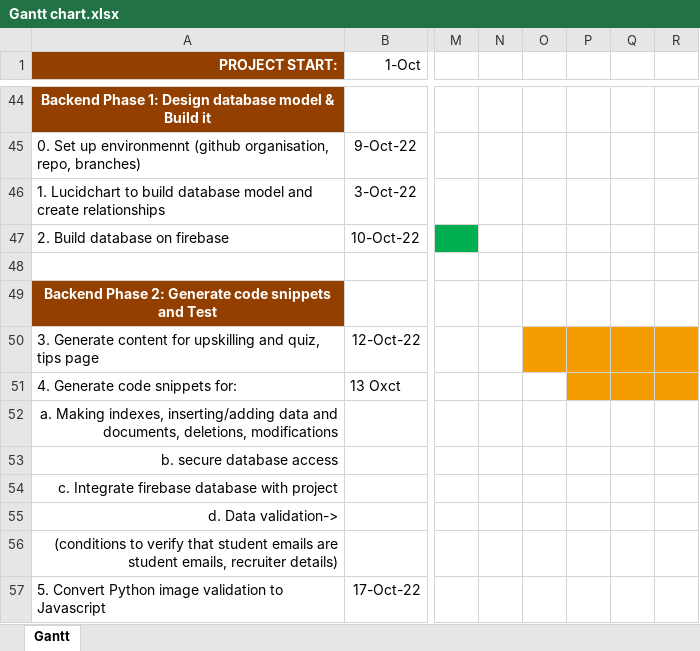
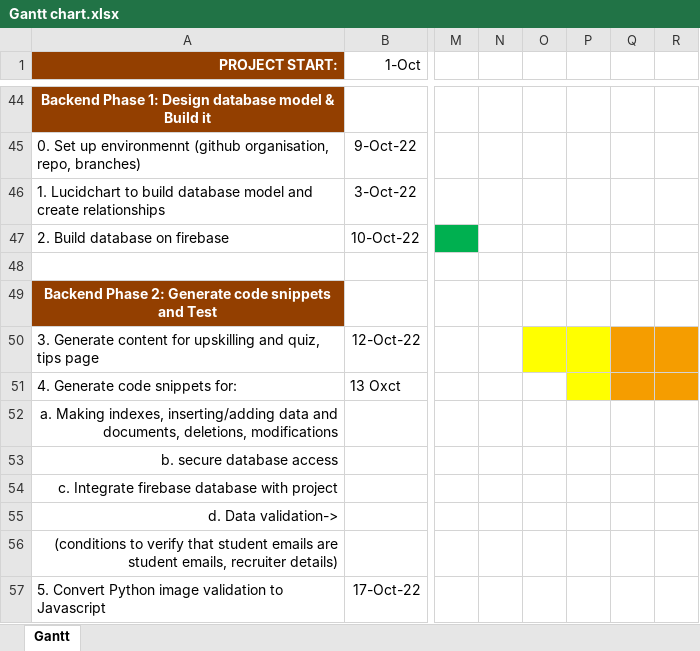
Before and after one commit to ScholarSpace/Hack-Jam, an Excel workbook: Gantt chart.xlsx, sheet Gantt, drawn as a sheet; only a part is shown, gaps mark what is left out; values as stored, in another font and other column widths than the file's, no borders; the diff names each change by its address in the sheet, - before the commit and + after, or states it on an @@ line.

Commit message:
Changes made

```diff
--- a/Gantt chart.xlsx (sheet Gantt)
+++ b/Gantt chart.xlsx (sheet Gantt)
-O50:P50 fill: #F59D00
+O50:P50 fill: #FFFF00
-P51 fill: #F59D00
+P51 fill: #FFFF00
```
